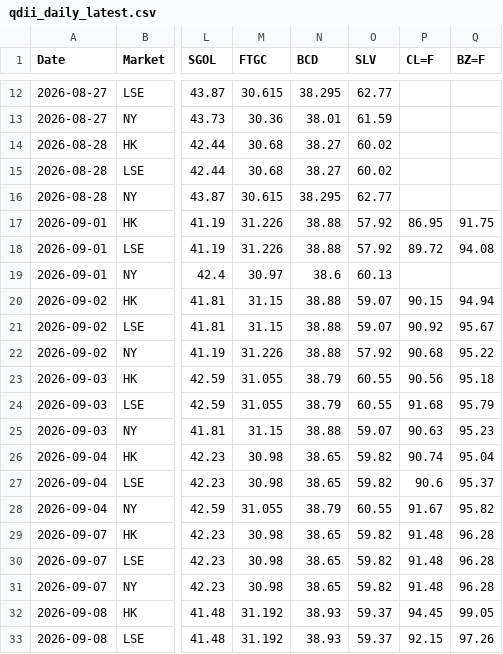
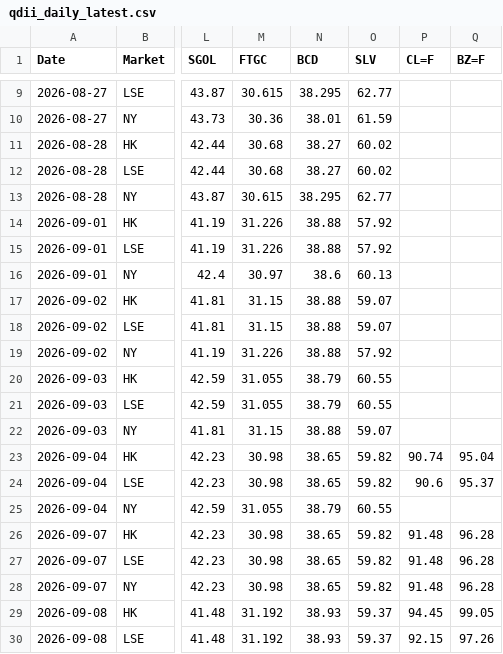
Before and after one commit to shichengchengya-web/iopv, a CSV file: output/qdii_daily_latest.csv, drawn as a sheet; only a part is shown, gaps mark what is left out; addresses are those after the commit; the diff covers the shown part only; the diff names each change by its address in the sheet, - before the commit and + after, or states it on an @@ line.

```diff
--- a/output/qdii_daily_latest.csv
+++ b/output/qdii_daily_latest.csv
-P14 (CL=F): 86.95
+P14 (CL=F): (empty)
-Q14 (BZ=F): 91.75
+Q14 (BZ=F): (empty)
-P15 (CL=F): 89.72
+P15 (CL=F): (empty)
-Q15 (BZ=F): 94.08
+Q15 (BZ=F): (empty)
-P17 (CL=F): 90.15
+P17 (CL=F): (empty)
-Q17 (BZ=F): 94.94
+Q17 (BZ=F): (empty)
-P18 (CL=F): 90.92
+P18 (CL=F): (empty)
-Q18 (BZ=F): 95.67
+Q18 (BZ=F): (empty)
-P19 (CL=F): 90.68
+P19 (CL=F): (empty)
-Q19 (BZ=F): 95.22
+Q19 (BZ=F): (empty)
-P20 (CL=F): 90.56
+P20 (CL=F): (empty)
-Q20 (BZ=F): 95.18
+Q20 (BZ=F): (empty)
-P21 (CL=F): 91.68
+P21 (CL=F): (empty)
-Q21 (BZ=F): 95.79
+Q21 (BZ=F): (empty)
-P22 (CL=F): 90.63
+P22 (CL=F): (empty)
-Q22 (BZ=F): 95.23
+Q22 (BZ=F): (empty)
-P25 (CL=F): 91.67
+P25 (CL=F): (empty)
-Q25 (BZ=F): 95.82
+Q25 (BZ=F): (empty)
```
Also changed, not shown: 4 added rows, 4 removed rows and 8 edited cells elsewhere in this file.
